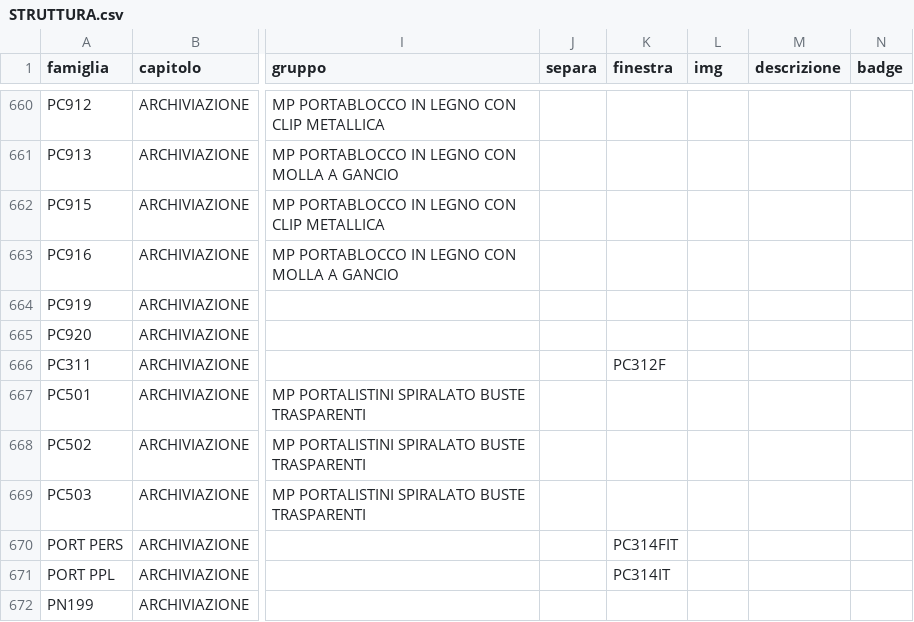
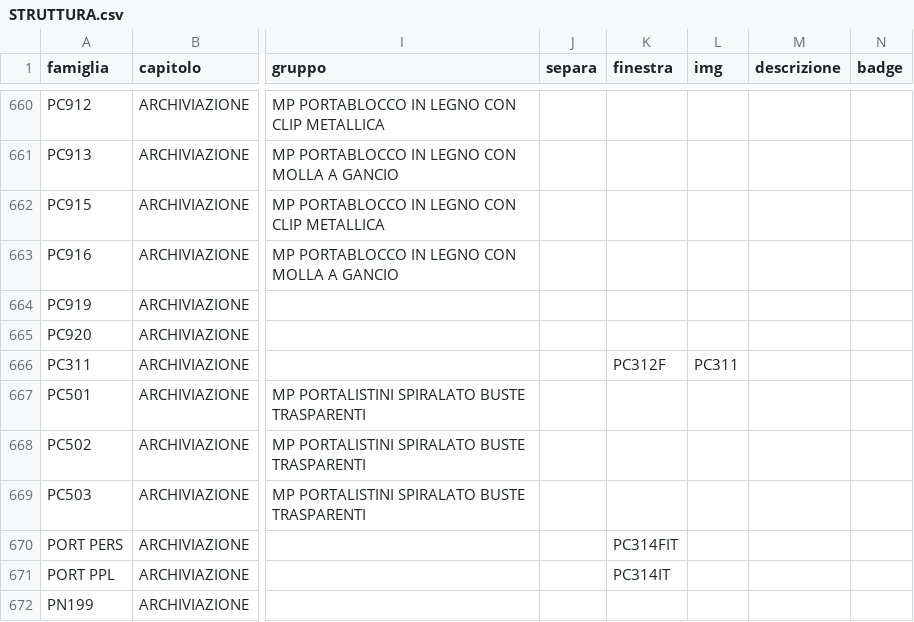
Before and after one commit to zzz89782599-arch/main-paper-catalog-editor, a CSV file: catalog_v2/dist/stato/STRUTTURA.csv, drawn as a sheet; only a part is shown, gaps mark what is left out; the diff names each change by its address in the sheet, - before the commit and + after, or states it on an @@ line.

Commit message:
STRUTTURA.csv, EAN_FIX.csv, PACK_FIX.csv, RIGA_FIX.csv, TESTI.csv, item_pick.json (Zezhong)

```diff
--- a/catalog_v2/dist/stato/STRUTTURA.csv
+++ b/catalog_v2/dist/stato/STRUTTURA.csv
-L666 (img): (empty)
+L666 (img): PC311
```
Also changed, not shown: 1 other file.
